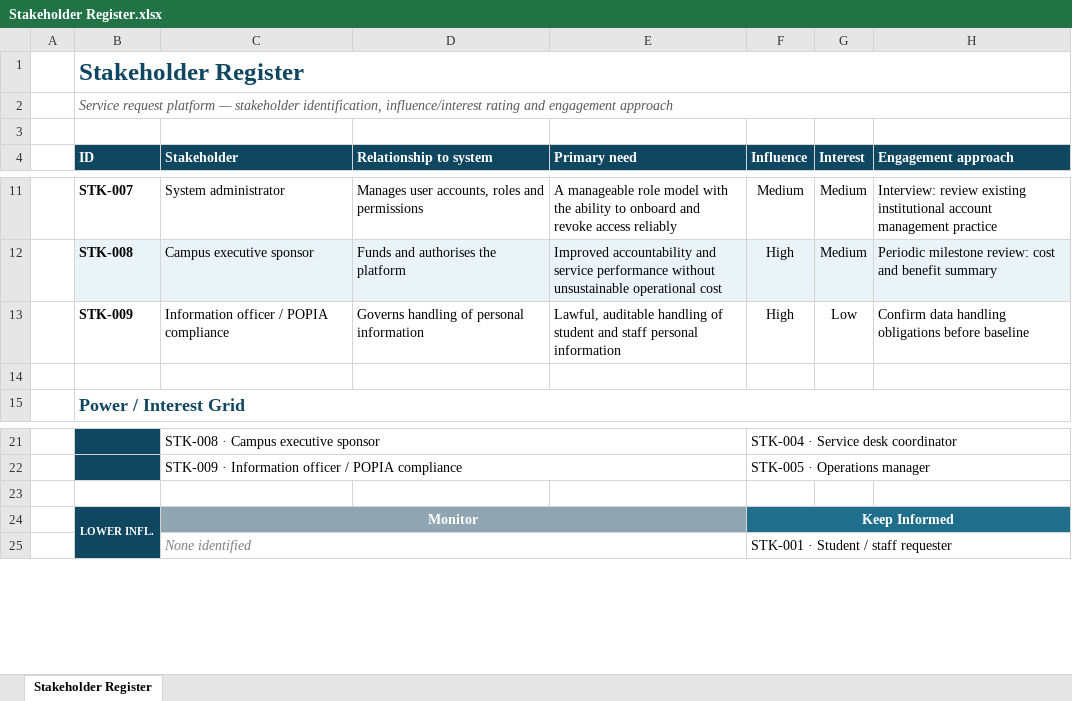
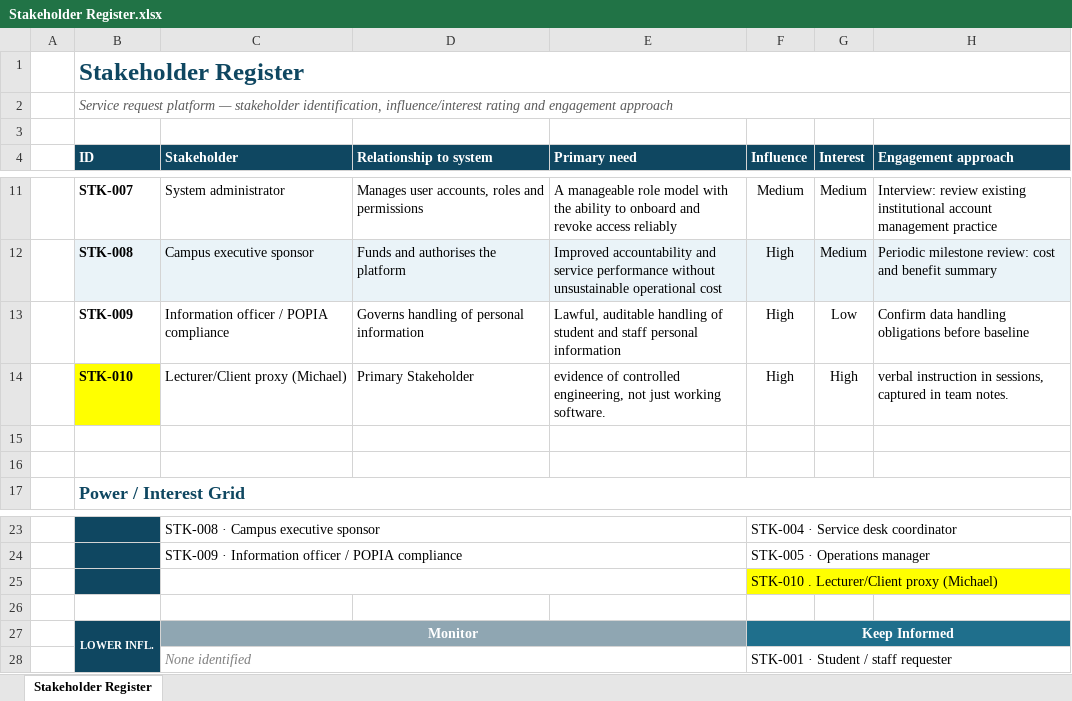
Before and after one commit to SEN381-org/Ticketing-System, an Excel workbook: docs/Requirements/Stakeholder Register.xlsx, sheet Stakeholder Register, drawn as a sheet; only a part is shown, gaps mark what is left out; values as stored, in another font and other column widths than the file's, no borders; conditional formats not drawn; the diff names each change by its address in the sheet, - before the commit and + after, or states it on an @@ line.

Commit message:
Added the PED.md file and Decision log cascaded updates
Updated the decision log , constraints, stakeholder register and conflict register to match with additional constraints. Also added section 2 of the PED document for review

```diff
--- a/docs/Requirements/Stakeholder Register.xlsx (sheet Stakeholder Register)
+++ b/docs/Requirements/Stakeholder Register.xlsx (sheet Stakeholder Register)
+row 14:  | STK-010 | Lecturer/Client proxy (Michael) | Primary Stakeholder | evidence of controlled engineering, not just working software. | High | High | verbal instruction in sessions, captured in team notes.
+row 15: (empty)
+row 25:  |  |  |  |  | STK-010 . Lecturer/Client proxy (Michael)
```
Also changed, not shown: docs/Requirements/Constraints.xlsx, docs/Requirements/Scope Baseline.xlsx, 3 other files.
